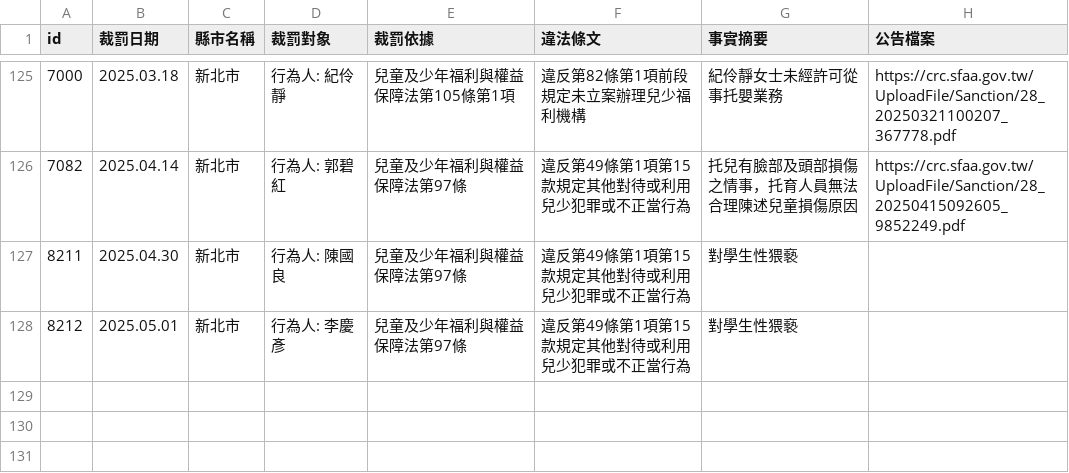
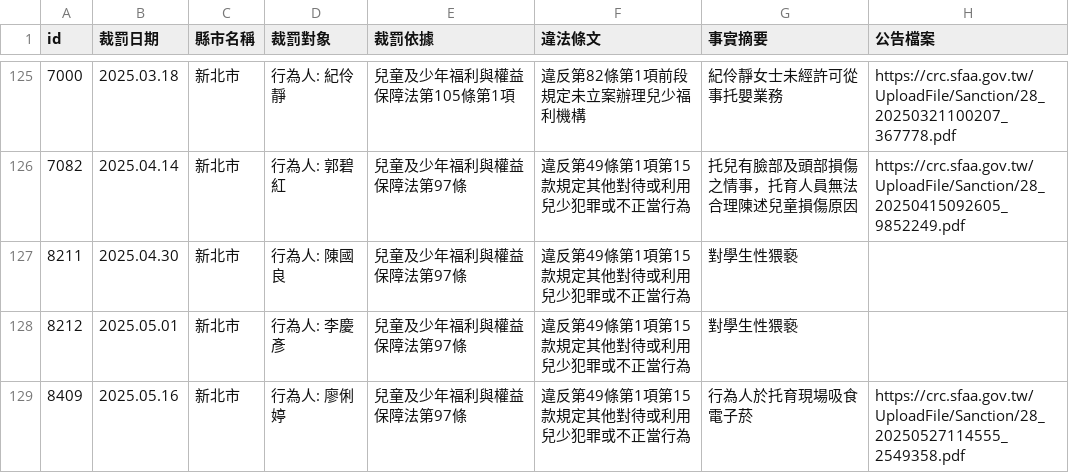
Before and after one commit to kiang/crc.sfaa.gov.tw, a CSV file: data/新北市.csv, drawn as a sheet; only a part is shown, gaps mark what is left out; the diff names each change by its address in the sheet, - before the commit and + after, or states it on an @@ line.

```diff
--- a/data/新北市.csv
+++ b/data/新北市.csv
+row 129: 8409 | 2025.05.16 | 新北市 | 行為人: 廖俐婷 | 兒童及少年福利與權益保障法第97條 | 違反第49條第1項第15款規定其他對待或利用兒少犯罪或不正當行為 | 行為人於托育現場吸食電子菸 | https://crc.sfaa.gov.tw/UploadFile/Sanction/28_20250527114555_2549358.pdf
```
Also changed, not shown: data/台中市.csv, data/高雄市.csv, 12 other files.
